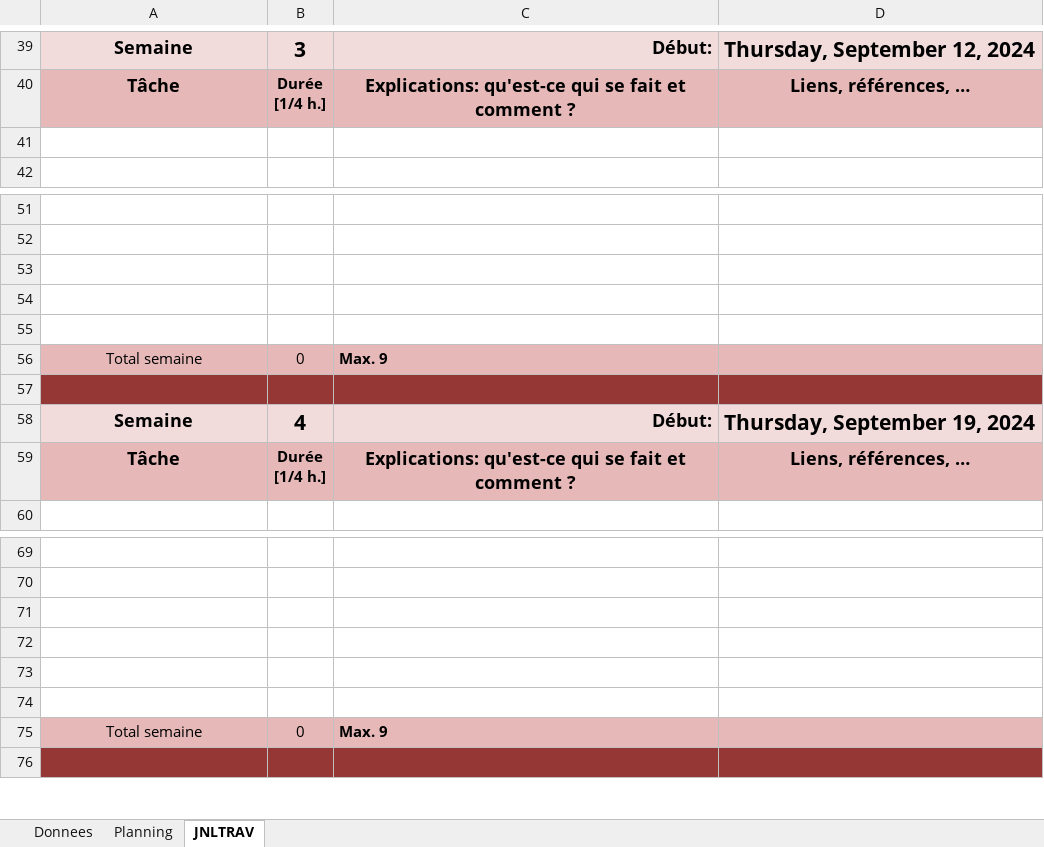
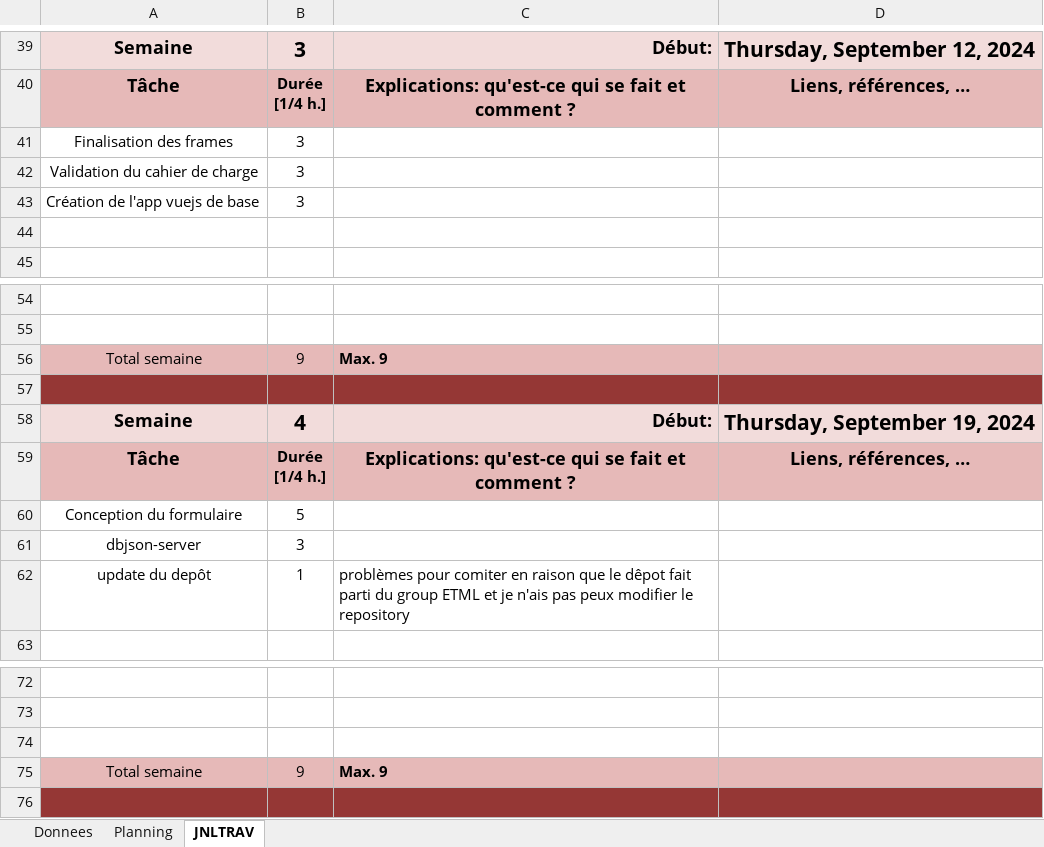
Before and after one commit to witrellesp/passportOrientation, an Excel workbook: doc/p_prod_m-planification-WilliamTrelles.xlsm, sheet JNLTRAV, drawn as a sheet; only a part is shown, gaps mark what is left out; values as stored, in another font and other column widths than the file's, no borders; charts and pictures not drawn; removed rows and columns are numbered as before the commit, all else as after; the diff names each change by its address in the sheet, - before the commit and + after, or states it on an @@ line.

Commit message:
jdt-update

```diff
--- a/doc/p_prod_m-planification-WilliamTrelles.xlsm (sheet JNLTRAV)
+++ b/doc/p_prod_m-planification-WilliamTrelles.xlsm (sheet JNLTRAV)
+row 41: Finalisation des frames | 3
+row 42: Validation du cahier de charge | 3
+row 43: Création de l'app vuejs de base | 3
-row 53: (empty)
-row 54: (empty)
-row 55: (empty)
-B56: 0
+B56: 9
+row 60: Conception du formulaire | 5
+row 61: dbjson-server | 3
+row 62: update du depôt | 1 | problèmes pour comiter en raison que le dêpot fait parti du group ETML et je n'ais pas peux modifier le repository
-row 72: (empty)
-row 73: (empty)
-row 74: (empty)
-B75: 0
+B75: 9
```
Also changed, not shown: charts or pictures.
